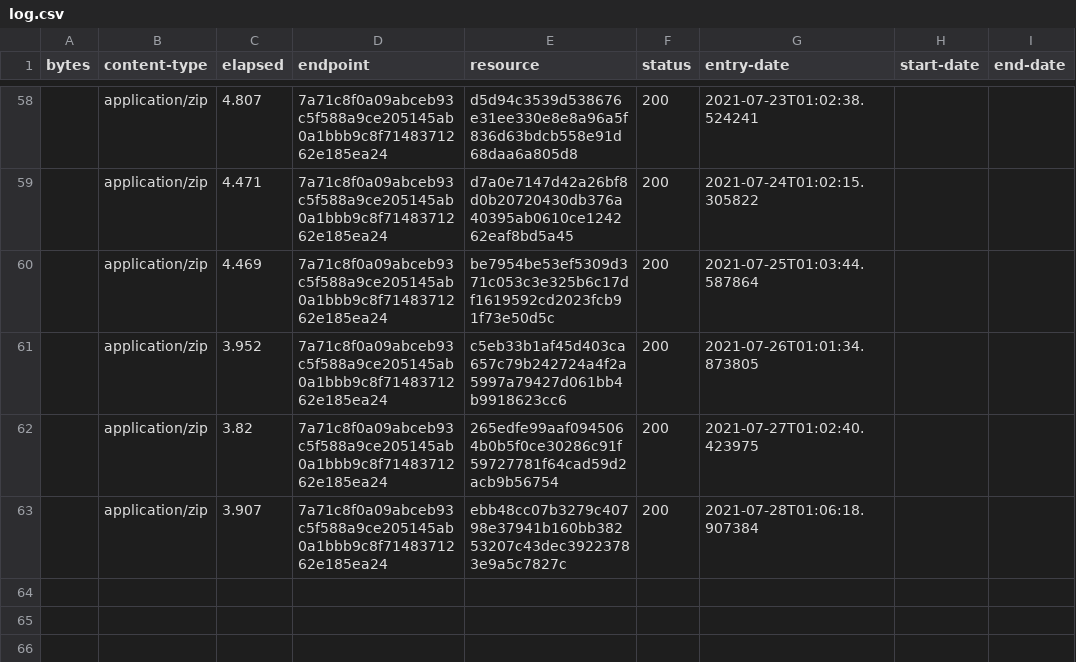
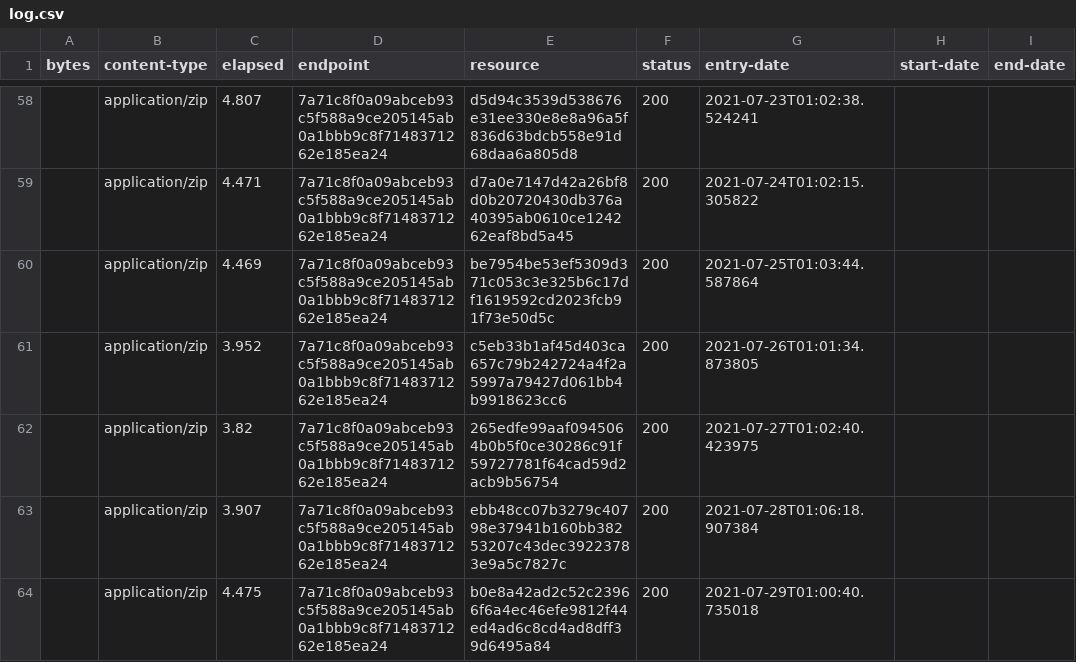
Before and after one commit to digital-land/green-belt-collection, a CSV file: collection/log.csv, drawn as a sheet; only a part is shown, gaps mark what is left out; the diff names each change by its address in the sheet, - before the commit and + after, or states it on an @@ line.

Commit message:
Collection 2021-07-29

```diff
--- a/collection/log.csv
+++ b/collection/log.csv
+row 64:  | application/zip | 4.475 | 7a71c8f0a09abceb93c5f588a9ce205145ab0a1bbb9c8f7148371262e185ea24 | b0e8a42ad2c52c23966f6a4ec46efe9812f44ed4ad6c8cd4ad8dff39d6495a84 | 200 | 2021-07-29T01:00:40.735018
```
Also changed, not shown: collection/resource.csv, 1 other file.
